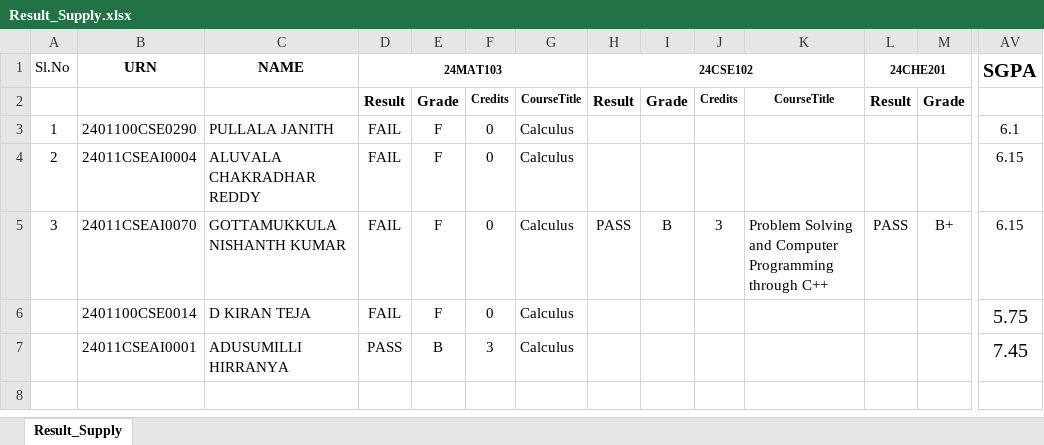
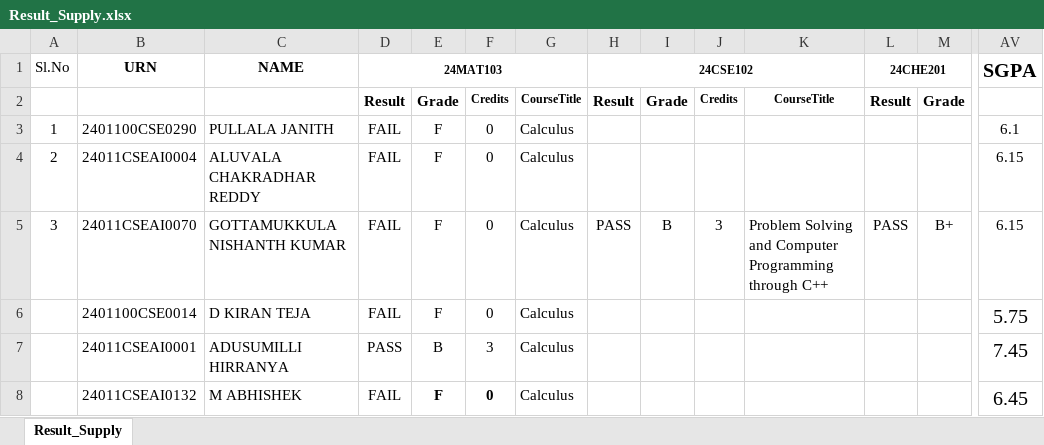
Before and after one commit to B-Rajinikanth/SUH-Results-JS, an Excel workbook: Result_Supply.xlsx, sheet Result_Supply, drawn as a sheet; only a part is shown, gaps mark what is left out; values as stored, in another font and other column widths than the file's, no borders; charts and pictures not drawn; rows hold the shown columns only; the diff names each change by its address in the sheet, - before the commit and + after, or states it on an @@ line.

```diff
--- a/Result_Supply.xlsx (sheet Result_Supply)
+++ b/Result_Supply.xlsx (sheet Result_Supply)
+row 8:  | 24011CSEAI0132 | M ABHISHEK | FAIL | F | 0 | Calculus |  |  |  |  |  |  | 6.45
```
Also changed, not shown: Result_Regular.xlsx.
